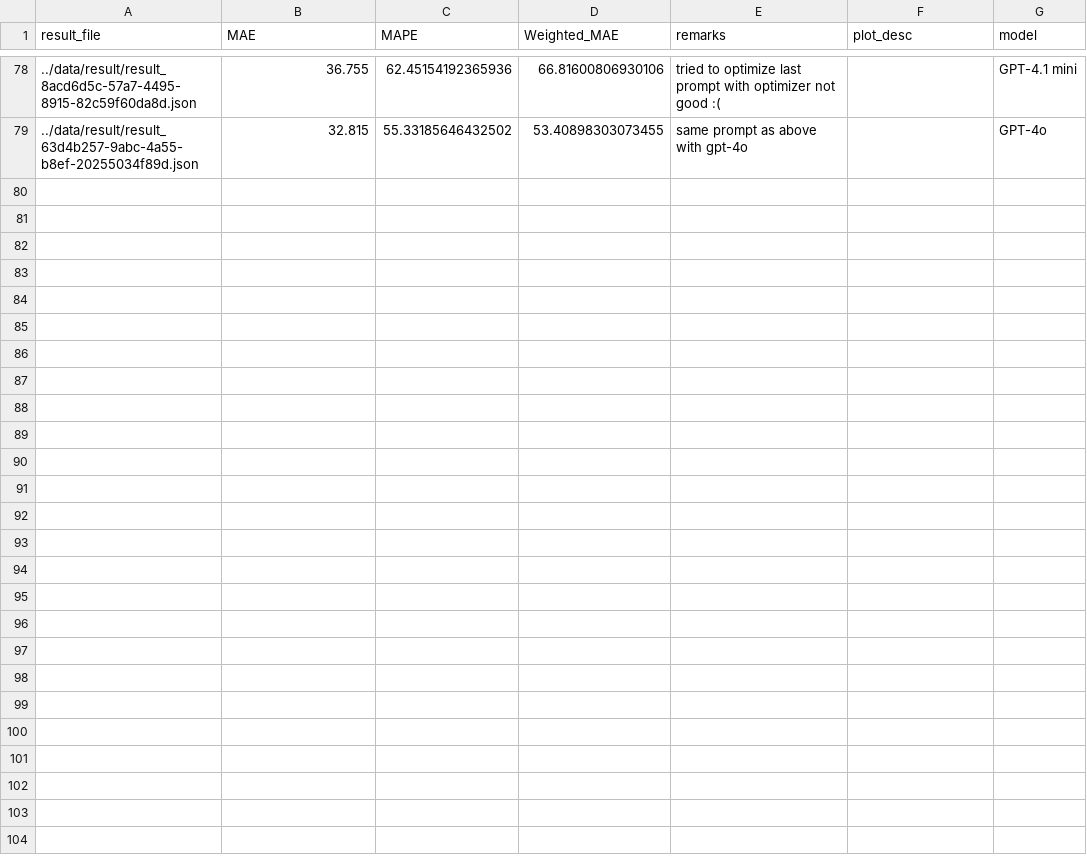
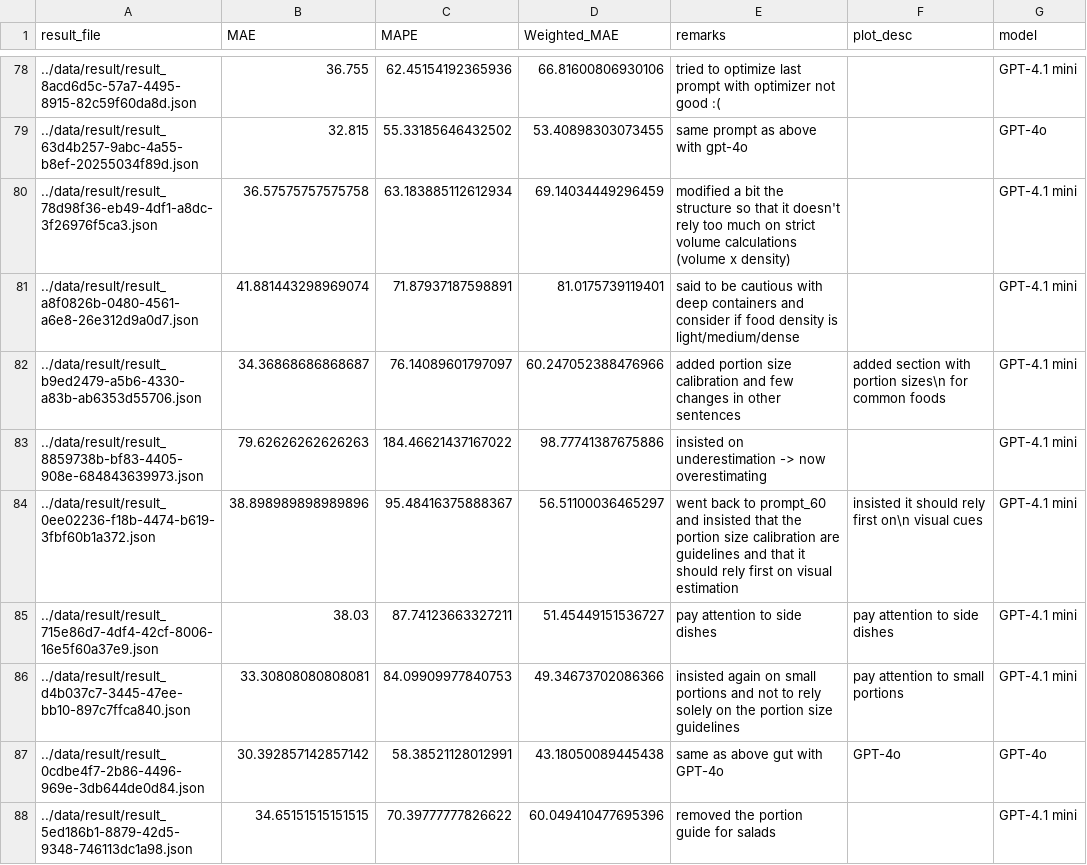
Before and after one commit to samaaraaah/volumetric-estimation-of-food-bachelor-project, a CSV file: src/metrics_results.csv, drawn as a sheet; only a part is shown, gaps mark what is left out; the diff names each change by its address in the sheet, - before the commit and + after, or states it on an @@ line.

Commit message:
Version before 7th meeting, found a prompt that has 49g error with 4.1

```diff
--- a/src/metrics_results.csv
+++ b/src/metrics_results.csv
+row 80: ../data/result/result_78d98f36-eb49-4df1-a8dc-3f26976f5ca3.json | 36.57575757575758 | 63.183885112612934 | 69.14034449296459 | modified a bit the structure so that it doesn't rely too much on strict volume calculations (volume x density) |  | GPT-4.1 mini
+row 81: ../data/result/result_a8f0826b-0480-4561-a6e8-26e312d9a0d7.json | 41.881443298969074 | 71.87937187598891 | 81.0175739119401 | said to be cautious with deep containers and consider if food density is light/medium/dense |  | GPT-4.1 mini
+row 82: ../data/result/result_b9ed2479-a5b6-4330-a83b-ab6353d55706.json | 34.36868686868687 | 76.14089601797097 | 60.247052388476966 | added portion size calibration and few changes in other sentences | added section with portion sizes\n for common foods | GPT-4.1 mini
+row 83: ../data/result/result_8859738b-bf83-4405-908e-684843639973.json | 79.62626262626263 | 184.46621437167022 | 98.77741387675886 | insisted on underestimation -> now overestimating |  | GPT-4.1 mini
+row 84: ../data/result/result_0ee02236-f18b-4474-b619-3fbf60b1a372.json | 38.898989898989896 | 95.48416375888367 | 56.51100036465297 | went back to prompt_60 and insisted that the portion size calibration are guidelines and that it should rely first on visual estimation | insisted it should rely first on\n visual cues | GPT-4.1 mini
+row 85: ../data/result/result_715e86d7-4df4-42cf-8006-16e5f60a37e9.json | 38.03 | 87.74123663327211 | 51.45449151536727 | pay attention to side dishes | pay attention to side dishes | GPT-4.1 mini
+row 86: ../data/result/result_d4b037c7-3445-47ee-bb10-897c7ffca840.json | 33.30808080808081 | 84.09909977840753 | 49.34673702086366 | insisted again on small portions and not to rely solely on the portion size guidelines | pay attention to small portions | GPT-4.1 mini
+row 87: ../data/result/result_0cdbe4f7-2b86-4496-969e-3db644de0d84.json | 30.392857142857142 | 58.38521128012991 | 43.18050089445438 | same as above gut with GPT-4o | GPT-4o | GPT-4o
+row 88: ../data/result/result_5ed186b1-8879-42d5-9348-746113dc1a98.json | 34.65151515151515 | 70.39777777826622 | 60.049410477695396 | removed the portion guide for salads |  | GPT-4.1 mini
```
Also changed, not shown: 28 other files.
